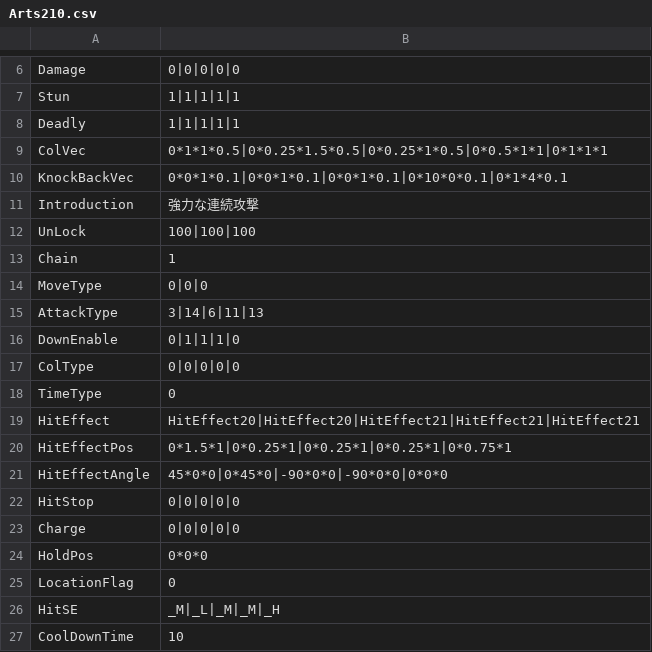
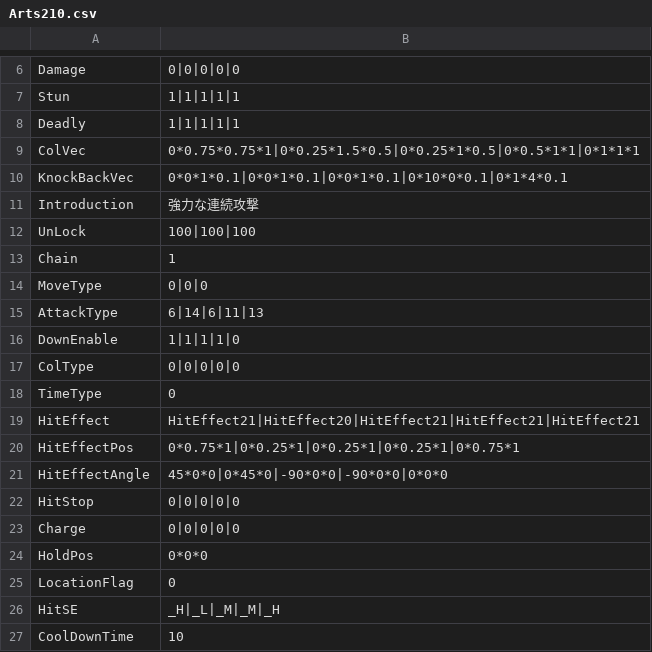
Before and after one commit to vinvinvidal/Project00, a CSV file: Project/Assets/Resources/csv/Arts/Arts210.csv, drawn as a sheet; only a part is shown, gaps mark what is left out.

```diff
--- a/Project/Assets/Resources/csv/Arts/Arts210.csv
+++ b/Project/Assets/Resources/csv/Arts/Arts210.csv
@@ -8,3 +8,3 @@ Stun,1|1|1|1|1
 Deadly,1|1|1|1|1
-ColVec,0*1*1*0.5|0*0.25*1.5*0.5|0*0.25*1*0.5|0*0.5*1*1|0*1*1*1
+ColVec,0*0.75*0.75*1|0*0.25*1.5*0.5|0*0.25*1*0.5|0*0.5*1*1|0*1*1*1
 KnockBackVec,0*0*1*0.1|0*0*1*0.1|0*0*1*0.1|0*10*0*0.1|0*1*4*0.1
@@ -14,8 +14,8 @@ Chain,1
 MoveType,0|0|0
-AttackType,3|14|6|11|13
-DownEnable,0|1|1|1|0
+AttackType,6|14|6|11|13
+DownEnable,1|1|1|1|0
 ColType,0|0|0|0|0
 TimeType,0
-HitEffect,HitEffect20|HitEffect20|HitEffect21|HitEffect21|HitEffect21
-HitEffectPos,0*1.5*1|0*0.25*1|0*0.25*1|0*0.25*1|0*0.75*1
+HitEffect,HitEffect21|HitEffect20|HitEffect21|HitEffect21|HitEffect21
+HitEffectPos,0*0.75*1|0*0.25*1|0*0.25*1|0*0.25*1|0*0.75*1
 HitEffectAngle,45*0*0|0*45*0|-90*0*0|-90*0*0|0*0*0
@@ -25,3 +25,3 @@ HoldPos,0*0*0
 LocationFlag,0
-HitSE,_M|_L|_M|_M|_H
+HitSE,_H|_L|_M|_M|_H
 CoolDownTime,10
```
Also changed, not shown: Project/Assets/Resources/csv/Arts/Arts009.csv, 5 other files.
